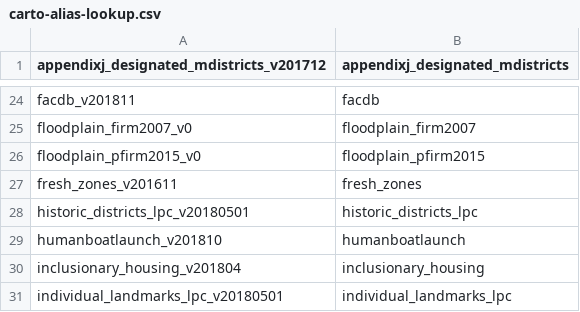
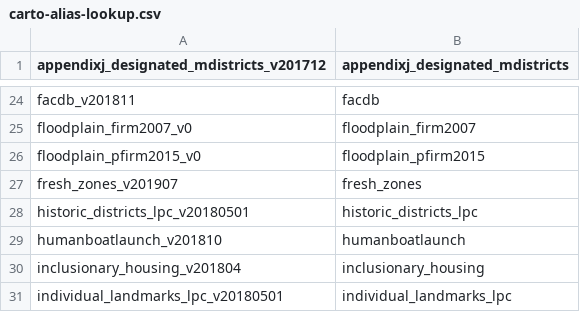
Before and after one commit to NYCPlanning/labs-layers-api, a CSV file: scripts/carto-alias-lookup.csv, drawn as a sheet; only a part is shown, gaps mark what is left out.

Commit message:
update fresh zones

```diff
--- a/scripts/carto-alias-lookup.csv
+++ b/scripts/carto-alias-lookup.csv
@@ -26,3 +26,3 @@ floodplain_firm2007_v0,floodplain_firm2007
 floodplain_pfirm2015_v0,floodplain_pfirm2015
-fresh_zones_v201611,fresh_zones
+fresh_zones_v201907,fresh_zones
 historic_districts_lpc_v20180501,historic_districts_lpc
```
Also changed, not shown: 1 other file.
